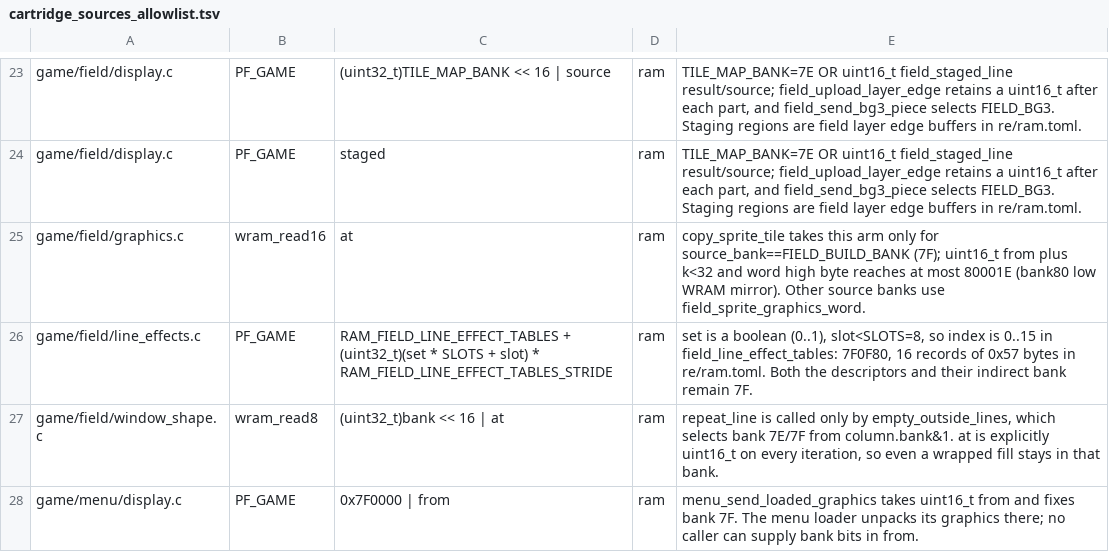
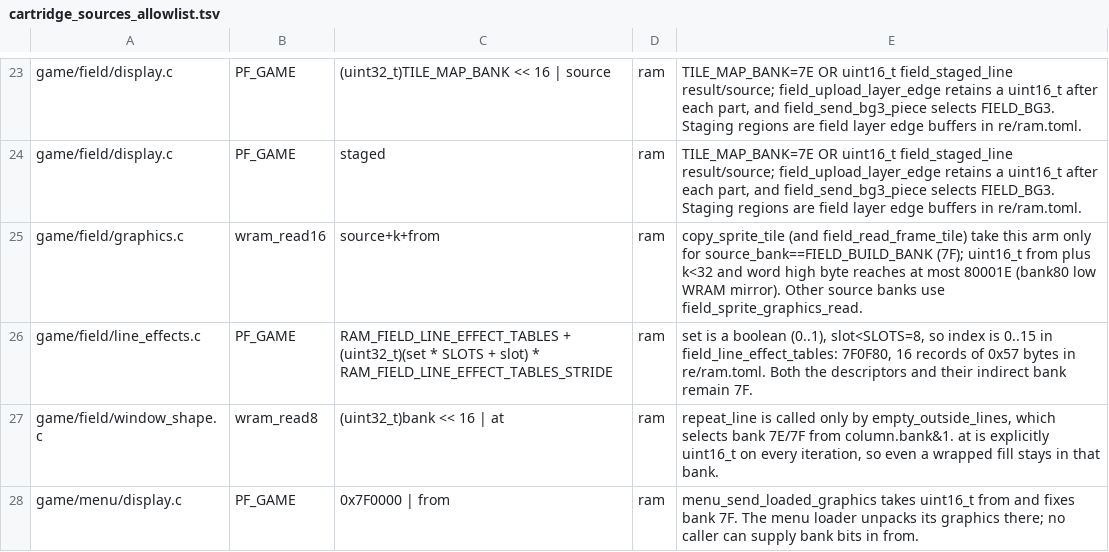
Before and after one commit to zdiemer/chrono-trigger-reimplemented, a TSV file: tools/cartridge_sources_allowlist.tsv, drawn as a sheet; only a part is shown, gaps mark what is left out.

Commit message:
Field: a sprite frame's tiles copied a tile at a time, so the gargoyle is drawn as the castle pan reaches it (#577)

```diff
--- a/tools/cartridge_sources_allowlist.tsv
+++ b/tools/cartridge_sources_allowlist.tsv
@@ -24,3 +24,3 @@ game/field/display.c	PF_GAME	(uint32_t)TILE_MAP_BANK << 16 | source	ram	TILE_MAP
 game/field/display.c	PF_GAME	staged	ram	TILE_MAP_BANK=7E OR uint16_t field_staged_line result/source; field_upload_layer_edge retains a uint16_t after each part, and field_send_bg3_piece selects FIELD_BG3. Staging regions are field layer edge buffers in re/ram.toml.
-game/field/graphics.c	wram_read16	at	ram	copy_sprite_tile takes this arm only for source_bank==FIELD_BUILD_BANK (7F); uint16_t from plus k<32 and word high byte reaches at most 80001E (bank80 low WRAM mirror). Other source banks use field_sprite_graphics_word.
+game/field/graphics.c	wram_read16	source+k+from	ram	copy_sprite_tile (and field_read_frame_tile) take this arm only for source_bank==FIELD_BUILD_BANK (7F); uint16_t from plus k<32 and word high byte reaches at most 80001E (bank80 low WRAM mirror). Other source banks use field_sprite_graphics_read.
 game/field/line_effects.c	PF_GAME	RAM_FIELD_LINE_EFFECT_TABLES + (uint32_t)(set * SLOTS + slot) * RAM_FIELD_LINE_EFFECT_TABLES_STRIDE	ram	set is a boolean (0..1), slot<SLOTS=8, so index is 0..15 in field_line_effect_tables: 7F0F80, 16 records of 0x57 bytes in re/ram.toml. Both the descriptors and their indirect bank remain 7F.
```
Also changed, not shown: 12 other files.
